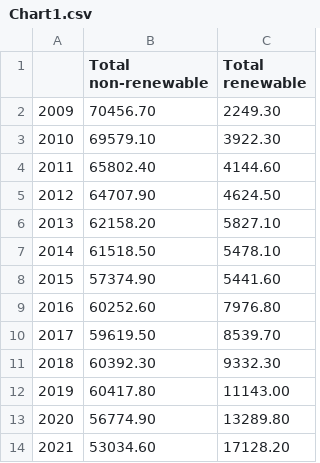
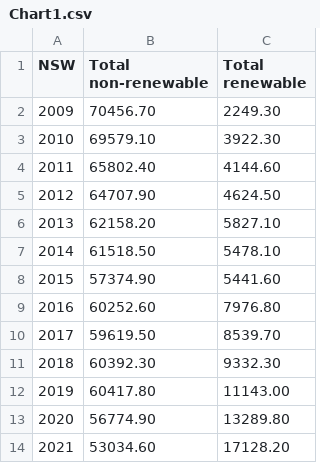
Before and after one commit to thuminhnguyen04/thuminhnguyen04.github.io, a CSV file: data/Chart1.csv, drawn as a sheet.

```diff
--- a/data/Chart1.csv
+++ b/data/Chart1.csv
@@ -1,2 +1,2 @@
-,Total non-renewable,Total renewable
+NSW,Total non-renewable,Total renewable
 2009,70456.70,2249.30
```
Also changed, not shown: data/Chart2.csv, 15 other files.
